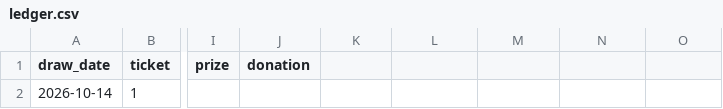
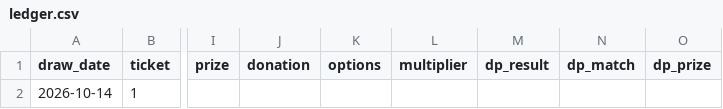
Before and after one commit to design-wins/Claude-picks, a CSV file: ledger.csv, drawn as a sheet; only a part is shown, gaps mark what is left out; the diff names each change by its address in the sheet, - before the commit and + after, or states it on an @@ line.

```diff
--- a/ledger.csv
+++ b/ledger.csv
-K1: (empty)
+K1: options
-L1: (empty)
+L1: multiplier
-M1: (empty)
+M1: dp_result
-N1: (empty)
+N1: dp_match
-O1: (empty)
+O1: dp_prize
```
Also changed, not shown: 1 other file.
